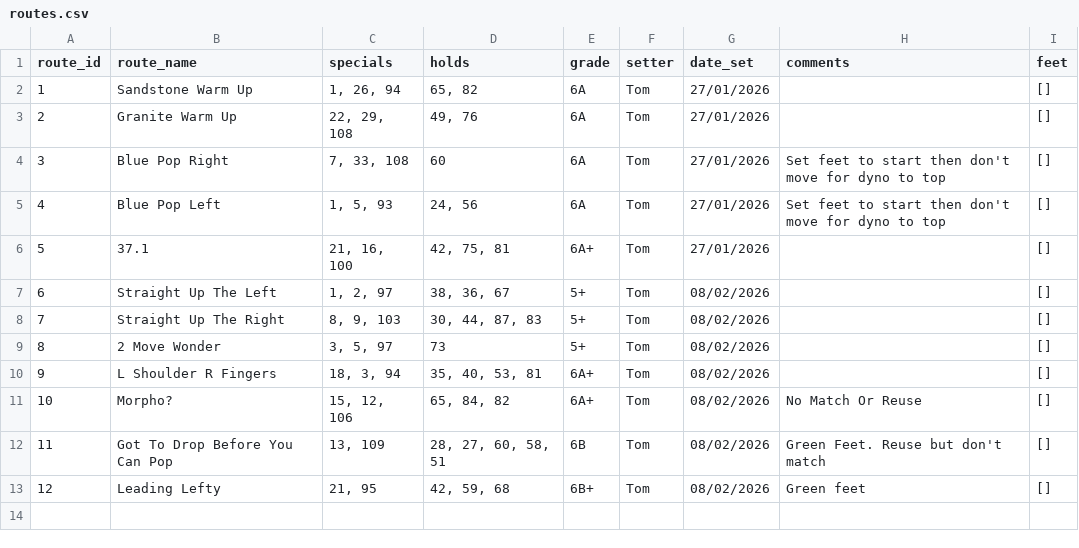
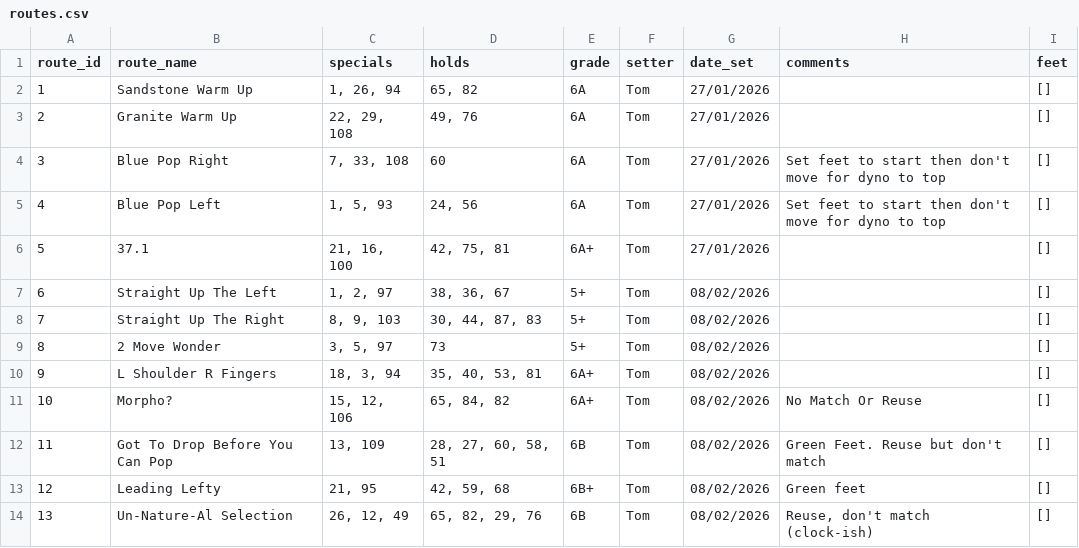
Before and after one commit to ceguest/climbing_app, a CSV file: static/routes.csv, drawn as a sheet.

Commit message:
New routes 08-02-2026

```diff
--- a/static/routes.csv
+++ b/static/routes.csv
@@ -13 +13,2 @@ route_id;route_name;specials;holds;grade;setter;date_set;comments;feet
 12;Leading Lefty;21, 95;42, 59, 68;6B+;Tom;08/02/2026;Green feet;[]
+13;Un-Nature-Al Selection;26, 12, 49;65, 82, 29, 76;6B;Tom;08/02/2026;Reuse, don't match (clock-ish);[]
```
